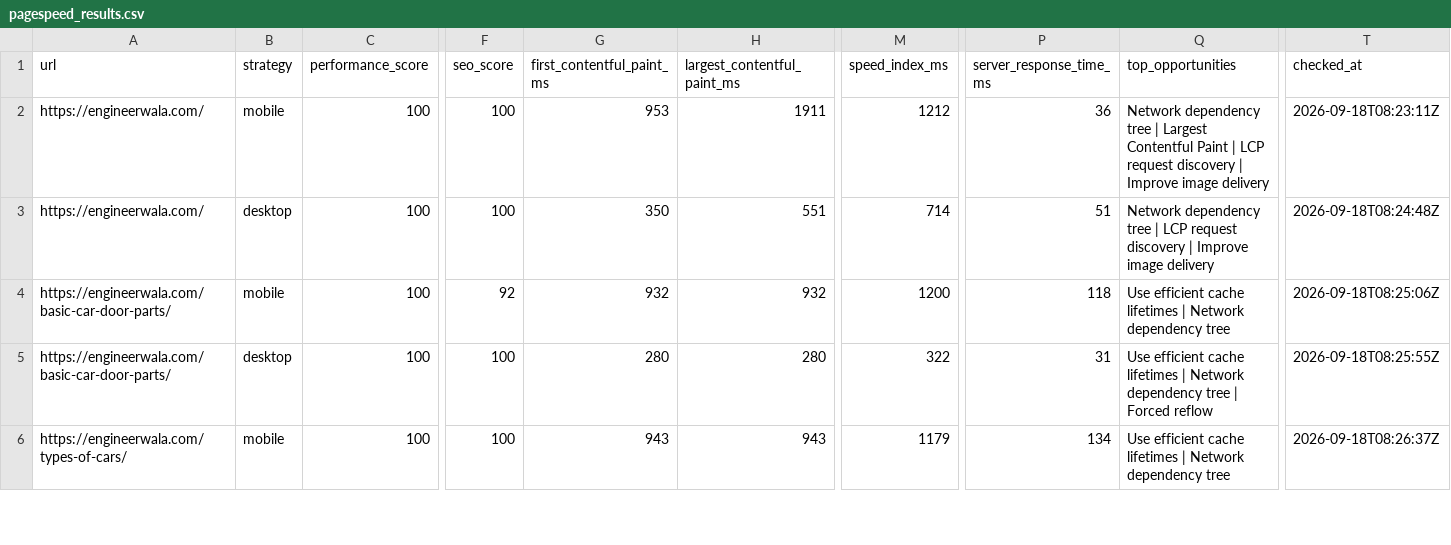
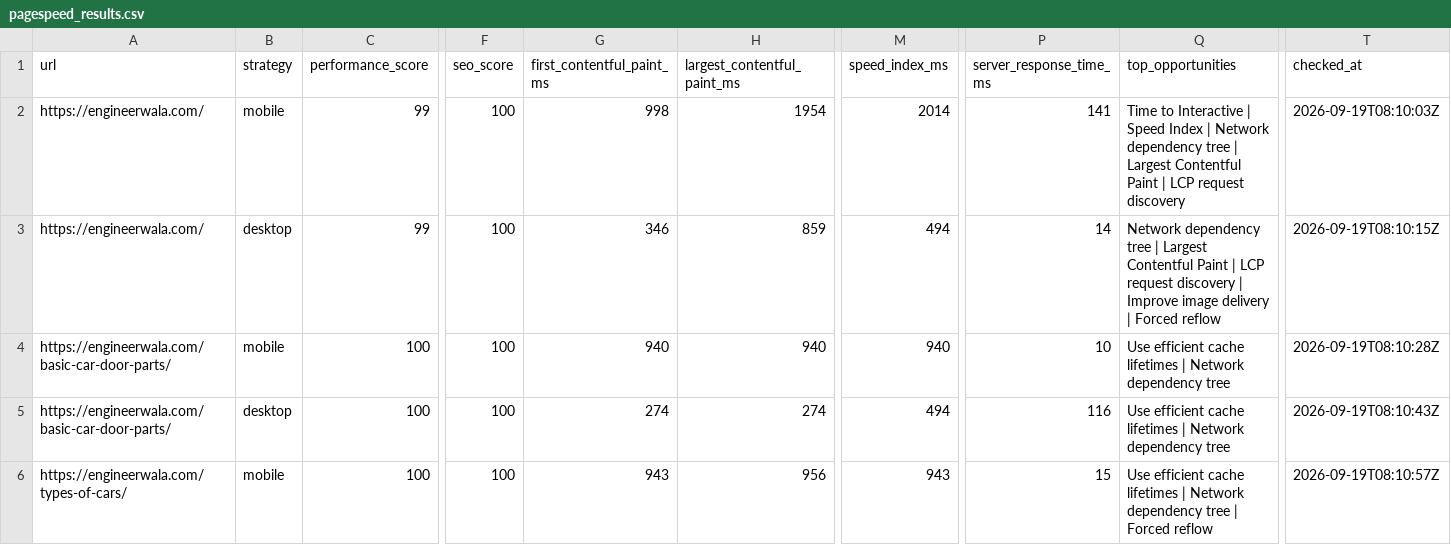
Before and after one commit to hamidrasheed350-hue/engineerwala-seo-tracker, a CSV file: data/pagespeed_results.csv, drawn as a sheet; only a part is shown, gaps mark what is left out; the diff covers the shown part only; the diff names each change by its address in the sheet, - before the commit and + after, or states it on an @@ line.

```diff
--- a/data/pagespeed_results.csv
+++ b/data/pagespeed_results.csv
-C2:C3 (performance_score): 100
+C2:C3 (performance_score): 99
-G2 (first_contentful_paint_ms): 953
+G2 (first_contentful_paint_ms): 998
-H2 (largest_contentful_paint_ms): 1911
+H2 (largest_contentful_paint_ms): 1954
-M2 (speed_index_ms): 1212
+M2 (speed_index_ms): 2014
-P2 (server_response_time_ms): 36
+P2 (server_response_time_ms): 141
-Q2 (top_opportunities): Network dependency tree | Largest Contentful Paint | LCP request discovery | Improve image delivery
+Q2 (top_opportunities): Time to Interactive | Speed Index | Network dependency tree | Largest Contentful Paint | LCP request discovery
-T2 (checked_at): 2026-09-18T08:23:11Z
+T2 (checked_at): 2026-09-19T08:10:03Z
-G3 (first_contentful_paint_ms): 350
+G3 (first_contentful_paint_ms): 346
-H3 (largest_contentful_paint_ms): 551
+H3 (largest_contentful_paint_ms): 859
-M3 (speed_index_ms): 714
+M3 (speed_index_ms): 494
-P3 (server_response_time_ms): 51
+P3 (server_response_time_ms): 14
-Q3 (top_opportunities): …tree | LCP request discovery | Improve image delivery
+Q3 (top_opportunities): …tree | Largest Contentful Paint | LCP request discovery | Improve image delivery | Forced reflow
-T3 (checked_at): 2026-09-18T08:24:48Z
+T3 (checked_at): 2026-09-19T08:10:15Z
-F4 (seo_score): 92
+F4 (seo_score): 100
-G4 (first_contentful_paint_ms): 932
+G4 (first_contentful_paint_ms): 940
-H4 (largest_contentful_paint_ms): 932
+H4 (largest_contentful_paint_ms): 940
-M4 (speed_index_ms): 1200
+M4 (speed_index_ms): 940
-P4 (server_response_time_ms): 118
+P4 (server_response_time_ms): 10
-T4 (checked_at): 2026-09-18T08:25:06Z
+T4 (checked_at): 2026-09-19T08:10:28Z
-G5 (first_contentful_paint_ms): 280
+G5 (first_contentful_paint_ms): 274
-H5 (largest_contentful_paint_ms): 280
+H5 (largest_contentful_paint_ms): 274
-M5 (speed_index_ms): 322
+M5 (speed_index_ms): 494
-P5 (server_response_time_ms): 31
+P5 (server_response_time_ms): 116
-Q5 (top_opportunities): …dependency tree | Forced reflow
+Q5 (top_opportunities): …dependency tree
-T5 (checked_at): 2026-09-18T08:25:55Z
+T5 (checked_at): 2026-09-19T08:10:43Z
-H6 (largest_contentful_paint_ms): 943
+H6 (largest_contentful_paint_ms): 956
-M6 (speed_index_ms): 1179
+M6 (speed_index_ms): 943
-P6 (server_response_time_ms): 134
+P6 (server_response_time_ms): 15
-Q6 (top_opportunities): …dependency tree
+Q6 (top_opportunities): …dependency tree | Forced reflow
-T6 (checked_at): 2026-09-18T08:26:37Z
+T6 (checked_at): 2026-09-19T08:10:57Z
```
Also changed, not shown: 2 added rows, 2 removed rows and 16 edited cells elsewhere in this file, data/alerts_current.csv, data/alerts_log.csv, 16 other files.
